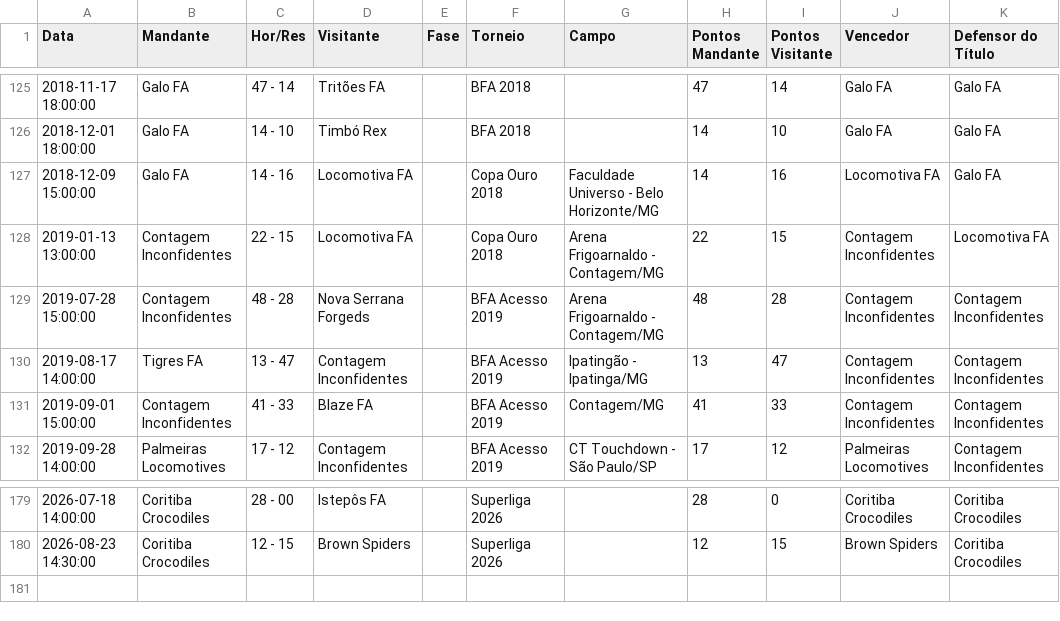
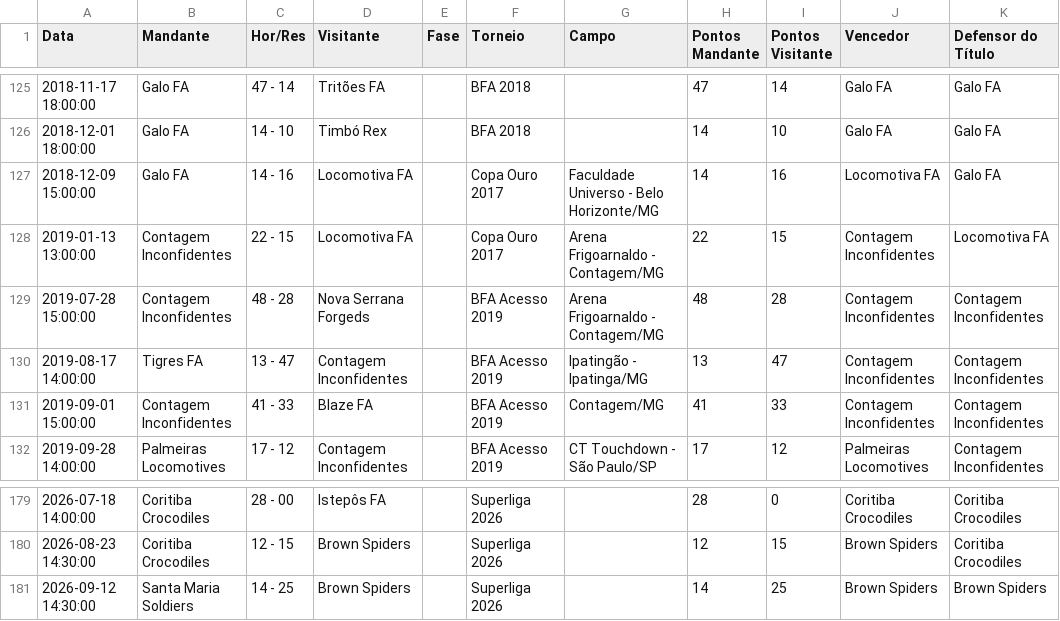
Before and after one commit to VictorOrtins/CinturaoDoFABR, a CSV file: backend/seed_data/games.csv, drawn as a sheet; only a part is shown, gaps mark what is left out.

```diff
--- a/backend/seed_data/games.csv
+++ b/backend/seed_data/games.csv
@@ -126,4 +126,4 @@ Data,Mandante,Hor/Res,Visitante,Fase,Torneio,Campo,Pontos Mandante,Pontos Visita
 2018-12-01 18:00:00,Galo FA,14 - 10,Timbó Rex,,BFA 2018,,14,10,Galo FA,Galo FA
-2018-12-09 15:00:00,Galo FA,14 - 16,Locomotiva FA,,Copa Ouro 2018,Faculdade Universo - Belo Horizonte/MG,14,16,Locomotiva FA,Galo FA
-2019-01-13 13:00:00,Contagem Inconfidentes,22 - 15,Locomotiva FA,,Copa Ouro 2018,Arena Frigoarnaldo - Contagem/MG,22,15,Contagem Inconfidentes,Locomotiva FA
+2018-12-09 15:00:00,Galo FA,14 - 16,Locomotiva FA,,Copa Ouro 2017,Faculdade Universo - Belo Horizonte/MG,14,16,Locomotiva FA,Galo FA
+2019-01-13 13:00:00,Contagem Inconfidentes,22 - 15,Locomotiva FA,,Copa Ouro 2017,Arena Frigoarnaldo - Contagem/MG,22,15,Contagem Inconfidentes,Locomotiva FA
 2019-07-28 15:00:00,Contagem Inconfidentes,48 - 28,Nova Serrana Forgeds,,BFA Acesso 2019,Arena Frigoarnaldo - Contagem/MG,48,28,Contagem Inconfidentes,Contagem Inconfidentes
@@ -180 +180,2 @@ Data,Mandante,Hor/Res,Visitante,Fase,Torneio,Campo,Pontos Mandante,Pontos Visita
 2026-08-23 14:30:00,Coritiba Crocodiles,12 - 15,Brown Spiders,,Superliga 2026,,12,15,Brown Spiders,Coritiba Crocodiles
+2026-09-12 14:30:00,Santa Maria Soldiers,14 - 25,Brown Spiders,,Superliga 2026,,14,25,Brown Spiders,Brown Spiders
```
Also changed, not shown: backend/seed_data/teams.csv, data/raw/games/games_accumulated.csv, 1 other file.
